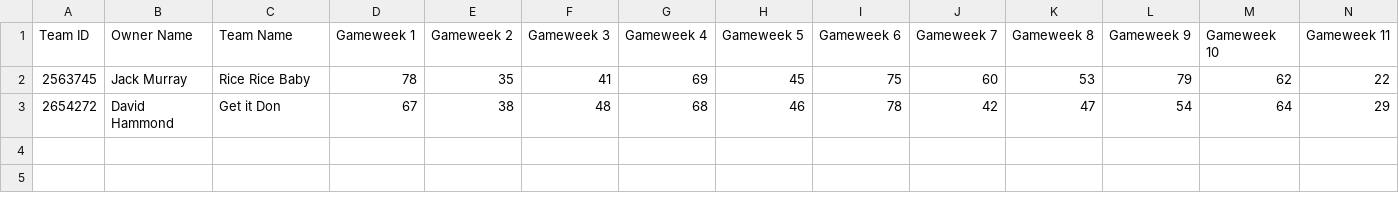
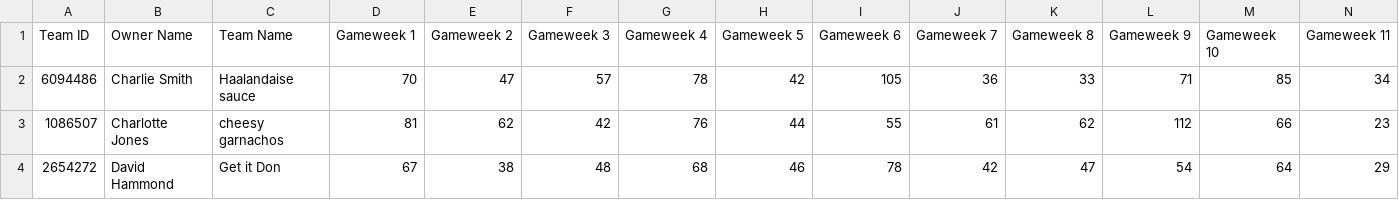
Before and after one commit to DAHammond/FPL-Weekly-Tracker, a CSV file: FPL_weekly_tracker.csv, drawn as a sheet; only a part is shown; removed rows and columns are numbered as before the commit, all else as after; rows hold the shown columns only; the diff names each change by its address in the sheet, - before the commit and + after, or states it on an @@ line.

```diff
--- a/FPL_weekly_tracker.csv
+++ b/FPL_weekly_tracker.csv
-row 2: 2563745 | Jack Murray | Rice Rice Baby | 78 | 35 | 41 | 69 | 45 | 75 | 60 | 53 | 79 | 62 | 22
+row 2: 6094486 | Charlie Smith | Haalandaise sauce | 70 | 47 | 57 | 78 | 42 | 105 | 36 | 33 | 71 | 85 | 34
+row 3: 1086507 | Charlotte Jones | cheesy garnachos | 81 | 62 | 42 | 76 | 44 | 55 | 61 | 62 | 112 | 66 | 23
```
Also changed, not shown: 2 other files.
